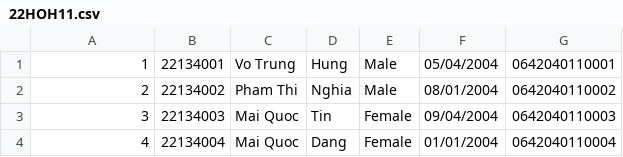
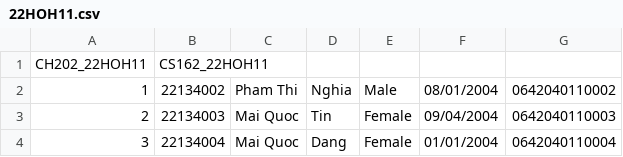
Before and after one commit to Nghia260104/StudentManager, a CSV file: Data/Classes/22HOH11.csv, drawn as a sheet; only a part is shown; removed rows and columns are numbered as before the commit, all else as after; the diff names each change by its address in the sheet, - before the commit and + after, or states it on an @@ line.

```diff
--- a/Data/Classes/22HOH11.csv
+++ b/Data/Classes/22HOH11.csv
-row 1: 1 | 22134001 | Vo Trung | Hung | Male | 05/04/2004 | 0642040110001
+row 1: CH202_22HOH11 | CS162_22HOH11
@@ column A renumbered from row 2 down @@
```
Also changed, not shown: Data/Classes/22HOH1.csv, Data/Classes/22HOH12.csv, 40 other files.
